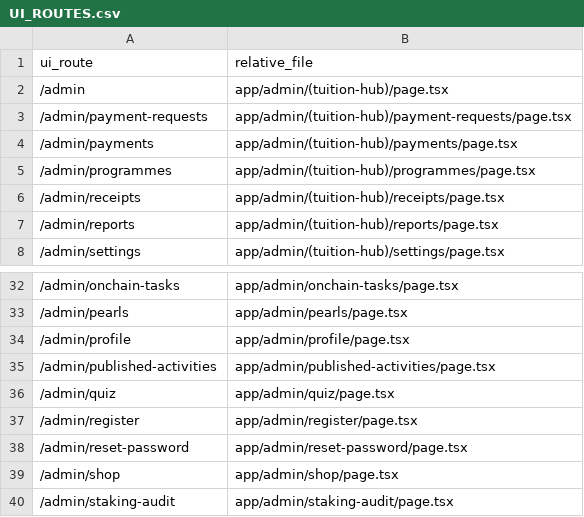
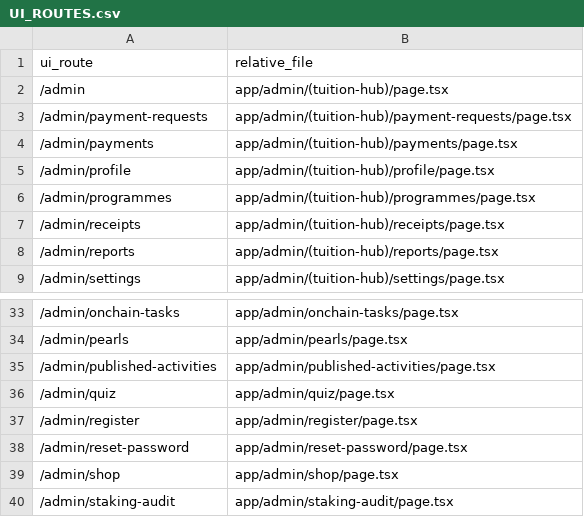
Before and after one commit to infoedutechos/openpaygb, a CSV file: docs/UI_ROUTES.csv, drawn as a sheet; only a part is shown, gaps mark what is left out.

```diff
--- a/docs/UI_ROUTES.csv
+++ b/docs/UI_ROUTES.csv
@@ -4,2 +4,3 @@ ui_route,relative_file
 /admin/payments,app/admin/(tuition-hub)/payments/page.tsx
+/admin/profile,app/admin/(tuition-hub)/profile/page.tsx
 /admin/programmes,app/admin/(tuition-hub)/programmes/page.tsx
@@ -33,3 +34,2 @@ ui_route,relative_file
 /admin/pearls,app/admin/pearls/page.tsx
-/admin/profile,app/admin/profile/page.tsx
 /admin/published-activities,app/admin/published-activities/page.tsx
```
Also changed, not shown: docs/API_INVENTORY.csv, 31 other files.
